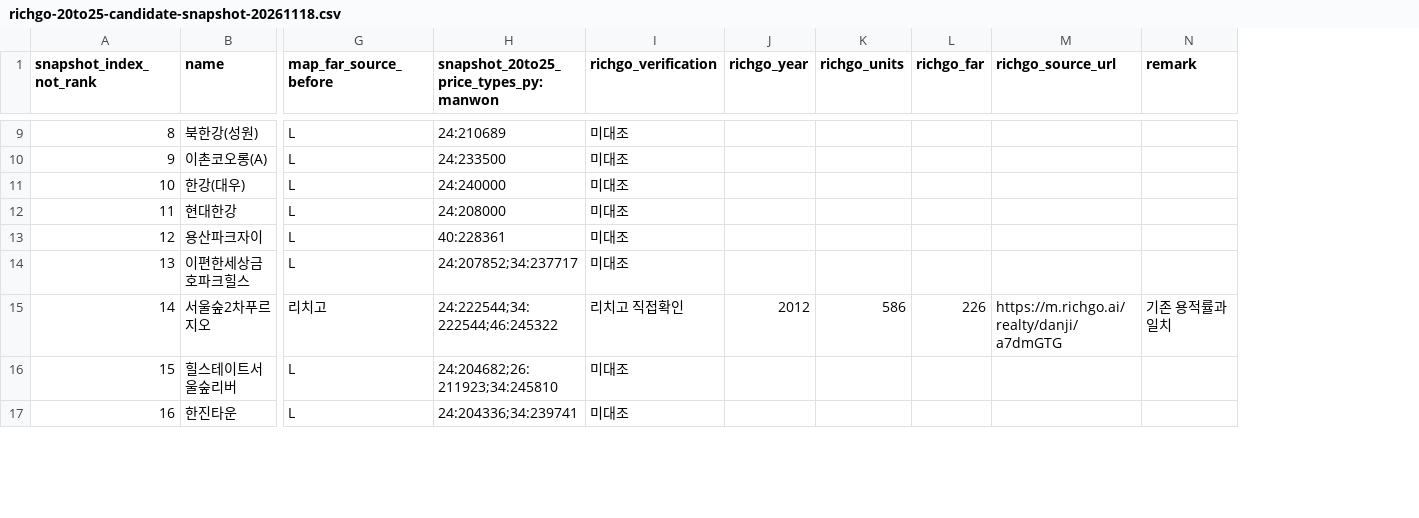
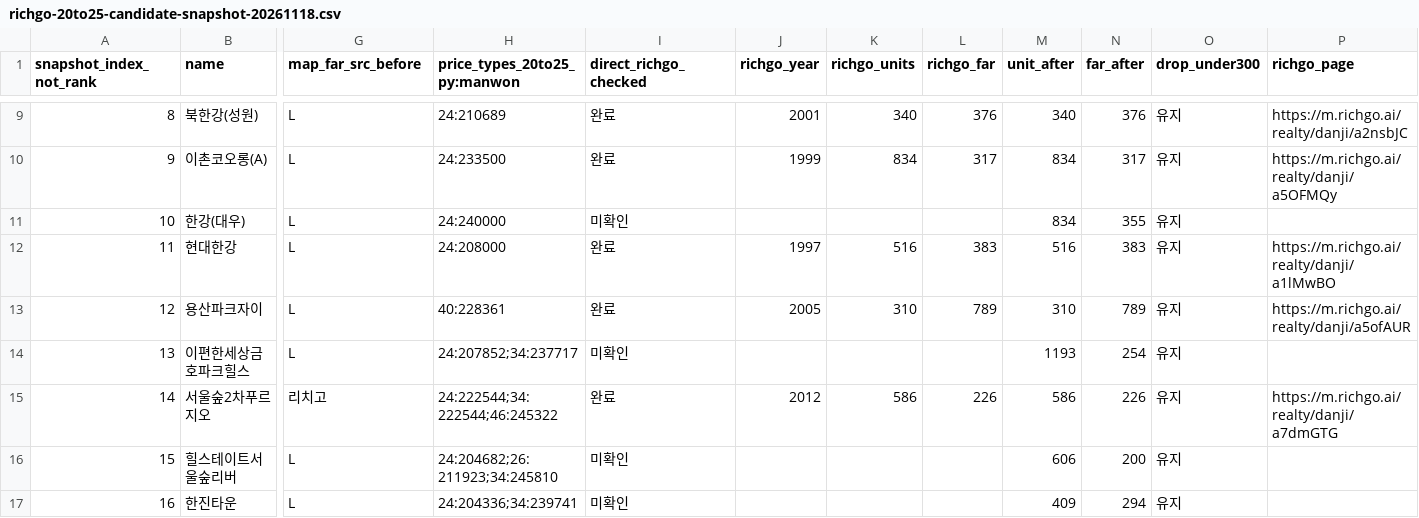
Before and after one commit to shinstory1234-hub/-honbab-map, a CSV file: docs/richgo-20to25-candidate-snapshot-20261118.csv, drawn as a sheet; only a part is shown, gaps mark what is left out; removed rows and columns are numbered as before the commit, all else as after; the diff covers the shown part only; the diff names each change by its address in the sheet, - before the commit and + after, or states it on an @@ line.

Commit message:
docs: update 174-candidate raw audit worklist with 18 Richgo verifications and before-after values

```diff
--- a/docs/richgo-20to25-candidate-snapshot-20261118.csv
+++ b/docs/richgo-20to25-candidate-snapshot-20261118.csv
-column I (richgo_verification), rows 9-17: 미대조 | 미대조 | 미대조 | 미대조 | 미대조 | 미대조 | 리치고 직접확인 | 미대조 | 미대조
+column I (direct_richgo_checked), rows 9-17: 완료 | 완료 | 미확인 | 완료 | 완료 | 미확인 | 완료 | 미확인 | 미확인
+column M (unit_after), rows 9-17: 340 | 834 | 834 | 516 | 310 | 1193 | 586 | 606 | 409
+column N (far_after), rows 9-17: 376 | 317 | 355 | 383 | 789 | 254 | 226 | 200 | 294
+column O (drop_under300), rows 9-17: all 유지
-column N (remark), row 15: 기존 용적률과 일치
-G1: map_far_source_before
+G1: map_far_src_before
-H1: snapshot_20to25_price_types_py:manwon
+H1: price_types_20to25_py:manwon
-P1: richgo_source_url
+P1: richgo_page
-J9 (richgo_year): (empty)
+J9 (richgo_year): 2001
-K9 (richgo_units): (empty)
+K9 (richgo_units): 340
-L9 (richgo_far): (empty)
+L9 (richgo_far): 376
-P9 (richgo_page): (empty)
+P9 (richgo_page): https://m.richgo.ai/realty/danji/a2nsbJC
-J10 (richgo_year): (empty)
+J10 (richgo_year): 1999
-K10 (richgo_units): (empty)
+K10 (richgo_units): 834
-L10 (richgo_far): (empty)
+L10 (richgo_far): 317
-P10 (richgo_page): (empty)
+P10 (richgo_page): https://m.richgo.ai/realty/danji/a5OFMQy
-J12 (richgo_year): (empty)
+J12 (richgo_year): 1997
-K12 (richgo_units): (empty)
+K12 (richgo_units): 516
-L12 (richgo_far): (empty)
+L12 (richgo_far): 383
-P12 (richgo_page): (empty)
+P12 (richgo_page): https://m.richgo.ai/realty/danji/a1lMwBO
-J13 (richgo_year): (empty)
+J13 (richgo_year): 2005
-K13 (richgo_units): (empty)
+K13 (richgo_units): 310
-L13 (richgo_far): (empty)
+L13 (richgo_far): 789
-P13 (richgo_page): (empty)
+P13 (richgo_page): https://m.richgo.ai/realty/danji/a5ofAUR
```
Also changed, not shown: 28 edited cells elsewhere in this file.
